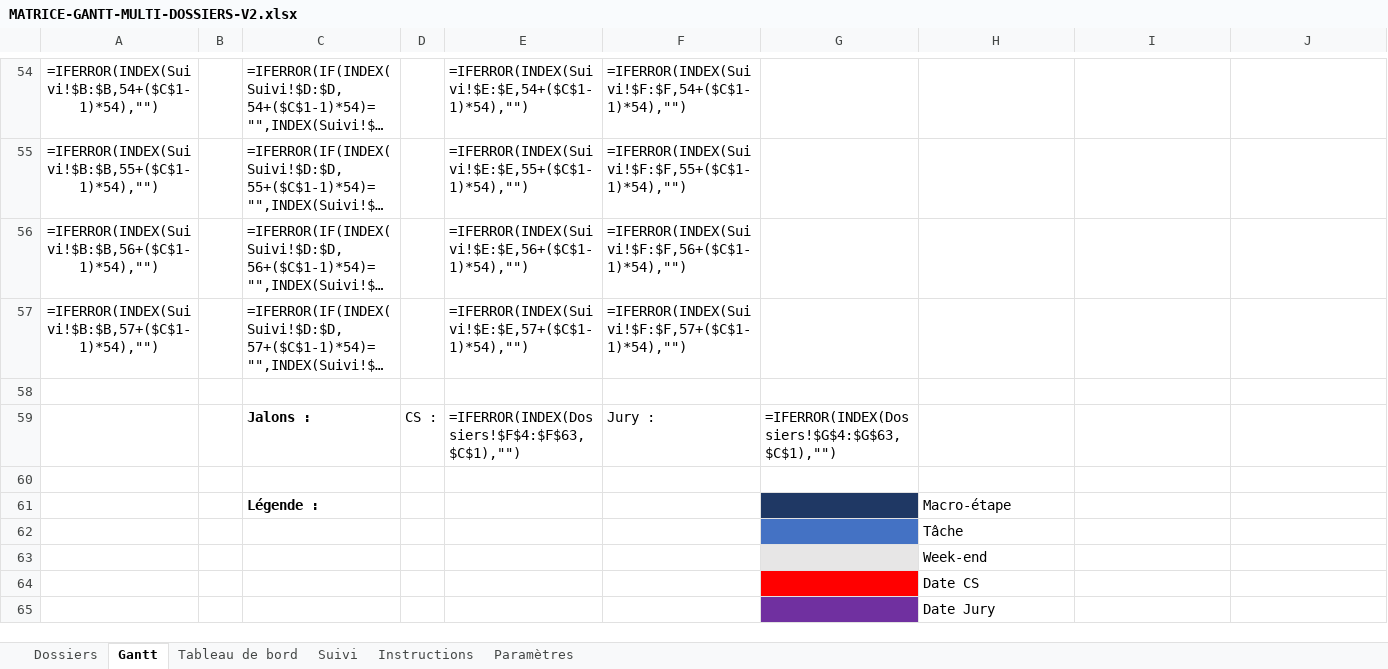
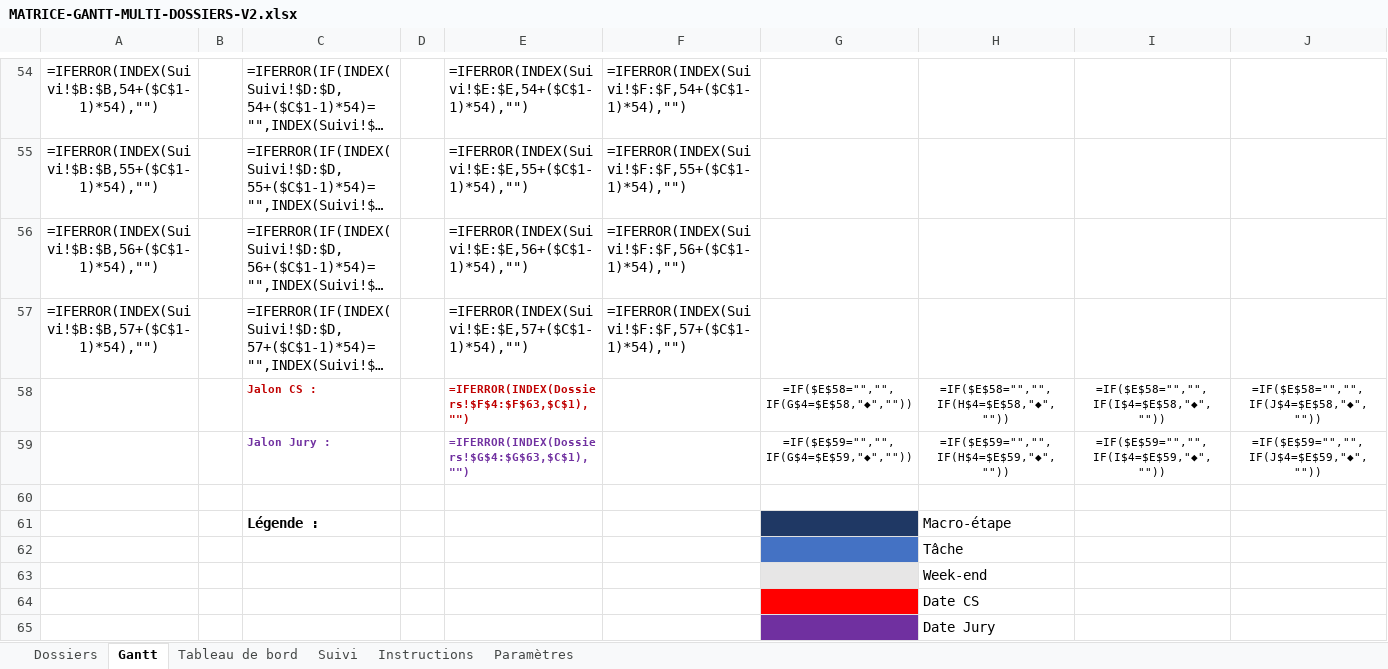
Before and after one commit to gffourcroy53/Recrutement-DRH, an Excel workbook: references/MATRICE-GANTT-MULTI-DOSSIERS-V2.xlsx, sheet Gantt, drawn as a sheet; only a part is shown, gaps mark what is left out; long unchanged cells end in …; values as stored, in another font and other column widths than the file's, no borders; formulas without a stored value are shown as written; conditional formats not drawn; removed rows and columns are numbered as before the commit, all else as after; rows hold the shown columns only; the diff names each change by its address in the sheet, - before the commit and + after, or states it on an @@ line.

Commit message:
Ajout de jalons CS et Jury dans le Gantt (losanges + dates depuis la feuille Dossiers)

```diff
--- a/references/MATRICE-GANTT-MULTI-DOSSIERS-V2.xlsx (sheet Gantt)
+++ b/references/MATRICE-GANTT-MULTI-DOSSIERS-V2.xlsx (sheet Gantt)
-row 58: (empty)
+row 58:  |  | Jalon CS : |  | =IFERROR(INDEX(Dossiers!$F$4:$F$63,$C$1),"") |  | =IF($E$58="","",IF(G$4=$E$58,"◆","")) | =IF($E$58="","",IF(H$4=$E$58,"◆","")) | =IF($E$58="","",IF(I$4=$E$58,"◆","")) | =IF($E$58="","",IF(J$4=$E$58,"◆",""))
-row 59:  |  | Jalons : | CS : | =IFERROR(INDEX(Dossiers!$F$4:$F$63,$C$1),"") | Jury : | =IFERROR(INDEX(Dossiers!$G$4:$G$63,$C$1),"")
+row 59:  |  | Jalon Jury : |  | =IFERROR(INDEX(Dossiers!$G$4:$G$63,$C$1),"") |  | =IF($E$59="","",IF(G$4=$E$59,"◆","")) | =IF($E$59="","",IF(H$4=$E$59,"◆","")) | =IF($E$59="","",IF(I$4=$E$59,"◆","")) | =IF($E$59="","",IF(J$4=$E$59,"◆",""))
```
Also changed, not shown: hidden cells.
